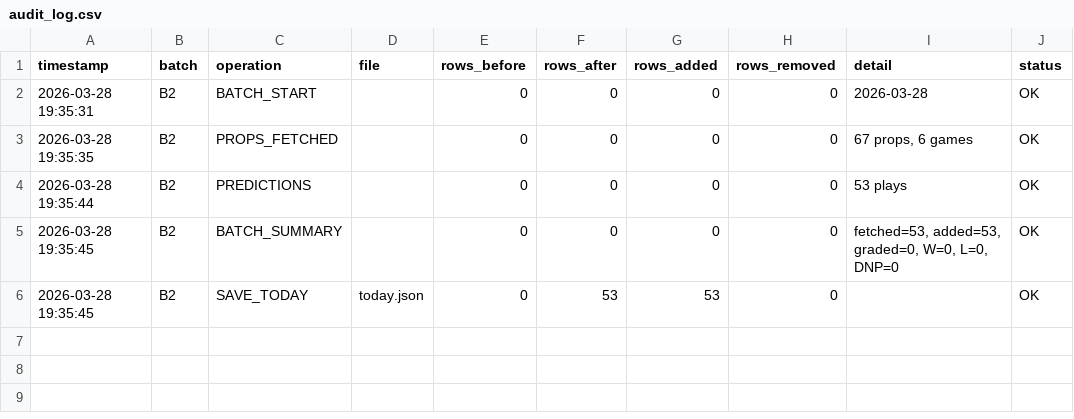
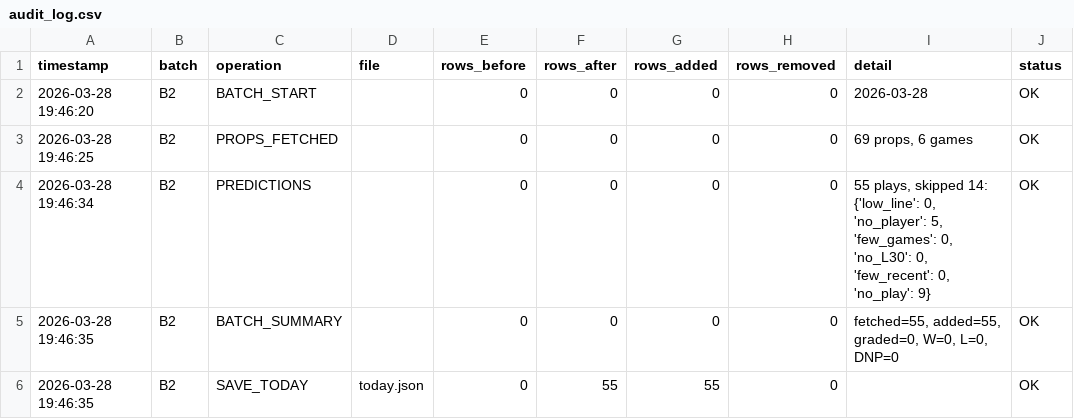
Before and after one commit to iamwerewolf1007/PropEdgeV9.1, a CSV file: data/audit_log.csv, drawn as a sheet.

Commit message:
B2: 2026-03-28 — 55 plays

```diff
--- a/data/audit_log.csv
+++ b/data/audit_log.csv
@@ -1,6 +1,6 @@
 timestamp,batch,operation,file,rows_before,rows_after,rows_added,rows_removed,detail,status
-2026-03-28 19:35:31,B2,BATCH_START,,0,0,0,0,2026-03-28,OK
-2026-03-28 19:35:35,B2,PROPS_FETCHED,,0,0,0,0,"67 props, 6 games",OK
-2026-03-28 19:35:44,B2,PREDICTIONS,,0,0,0,0,53 plays,OK
-2026-03-28 19:35:45,B2,BATCH_SUMMARY,,0,0,0,0,"fetched=53, added=53, graded=0, W=0, L=0, DNP=0",OK
-2026-03-28 19:35:45,B2,SAVE_TODAY,today.json,0,53,53,0,,OK
+2026-03-28 19:46:20,B2,BATCH_START,,0,0,0,0,2026-03-28,OK
+2026-03-28 19:46:25,B2,PROPS_FETCHED,,0,0,0,0,"69 props, 6 games",OK
+2026-03-28 19:46:34,B2,PREDICTIONS,,0,0,0,0,"55 plays, skipped 14: {'low_line': 0, 'no_player': 5, 'few_games': 0, 'no_L30': 0, 'few_recent': 0, 'no_play': 9}",OK
+2026-03-28 19:46:35,B2,BATCH_SUMMARY,,0,0,0,0,"fetched=55, added=55, graded=0, W=0, L=0, DNP=0",OK
+2026-03-28 19:46:35,B2,SAVE_TODAY,today.json,0,55,55,0,,OK
```
Also changed, not shown: 4 other files.
